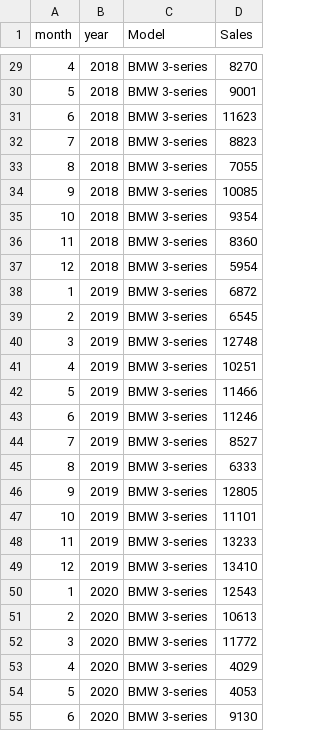
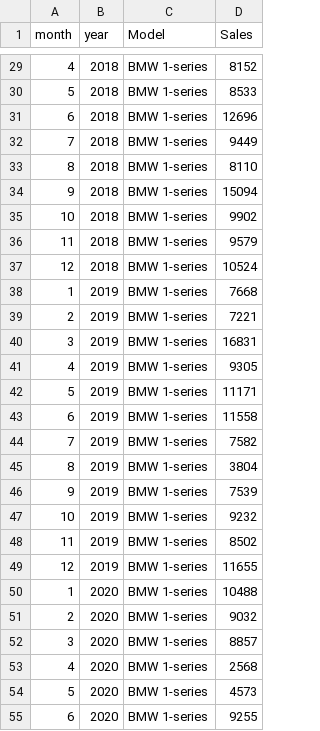
Before and after one commit to TorstenDaniels/Business-Intelligence-Groep-5, a CSV file: BUSIN-PROJECT/data/Sales_by_model.csv, drawn as a sheet; only a part is shown, gaps mark what is left out; the diff covers the shown part only.

```diff
--- a/BUSIN-PROJECT/data/Sales_by_model.csv
+++ b/BUSIN-PROJECT/data/Sales_by_model.csv
@@ -29,27 +29,27 @@ month;year;Model;Sales
-4;2018;BMW 3-series;8270
-5;2018;BMW 3-series;9001
-6;2018;BMW 3-series;11623
-7;2018;BMW 3-series;8823
-8;2018;BMW 3-series;7055
-9;2018;BMW 3-series;10085
-10;2018;BMW 3-series;9354
-11;2018;BMW 3-series;8360
-12;2018;BMW 3-series;5954
-1;2019;BMW 3-series;6872
-2;2019;BMW 3-series;6545
-3;2019;BMW 3-series;12748
-4;2019;BMW 3-series;10251
-5;2019;BMW 3-series;11466
-6;2019;BMW 3-series;11246
-7;2019;BMW 3-series;8527
-8;2019;BMW 3-series;6333
-9;2019;BMW 3-series;12805
-10;2019;BMW 3-series;11101
-11;2019;BMW 3-series;13233
-12;2019;BMW 3-series;13410
-1;2020;BMW 3-series;12543
-2;2020;BMW 3-series;10613
-3;2020;BMW 3-series;11772
-4;2020;BMW 3-series;4029
-5;2020;BMW 3-series;4053
-6;2020;BMW 3-series;9130
+4;2018;BMW 1-series;8152
+5;2018;BMW 1-series;8533
+6;2018;BMW 1-series;12696
+7;2018;BMW 1-series;9449
+8;2018;BMW 1-series;8110
+9;2018;BMW 1-series;15094
+10;2018;BMW 1-series;9902
+11;2018;BMW 1-series;9579
+12;2018;BMW 1-series;10524
+1;2019;BMW 1-series;7668
+2;2019;BMW 1-series;7221
+3;2019;BMW 1-series;16831
+4;2019;BMW 1-series;9305
+5;2019;BMW 1-series;11171
+6;2019;BMW 1-series;11558
+7;2019;BMW 1-series;7582
+8;2019;BMW 1-series;3804
+9;2019;BMW 1-series;7539
+10;2019;BMW 1-series;9232
+11;2019;BMW 1-series;8502
+12;2019;BMW 1-series;11655
+1;2020;BMW 1-series;10488
+2;2020;BMW 1-series;9032
+3;2020;BMW 1-series;8857
+4;2020;BMW 1-series;2568
+5;2020;BMW 1-series;4573
+6;2020;BMW 1-series;9255
```
Also changed, not shown: 63 edited cells elsewhere in this file, 1 other file.
